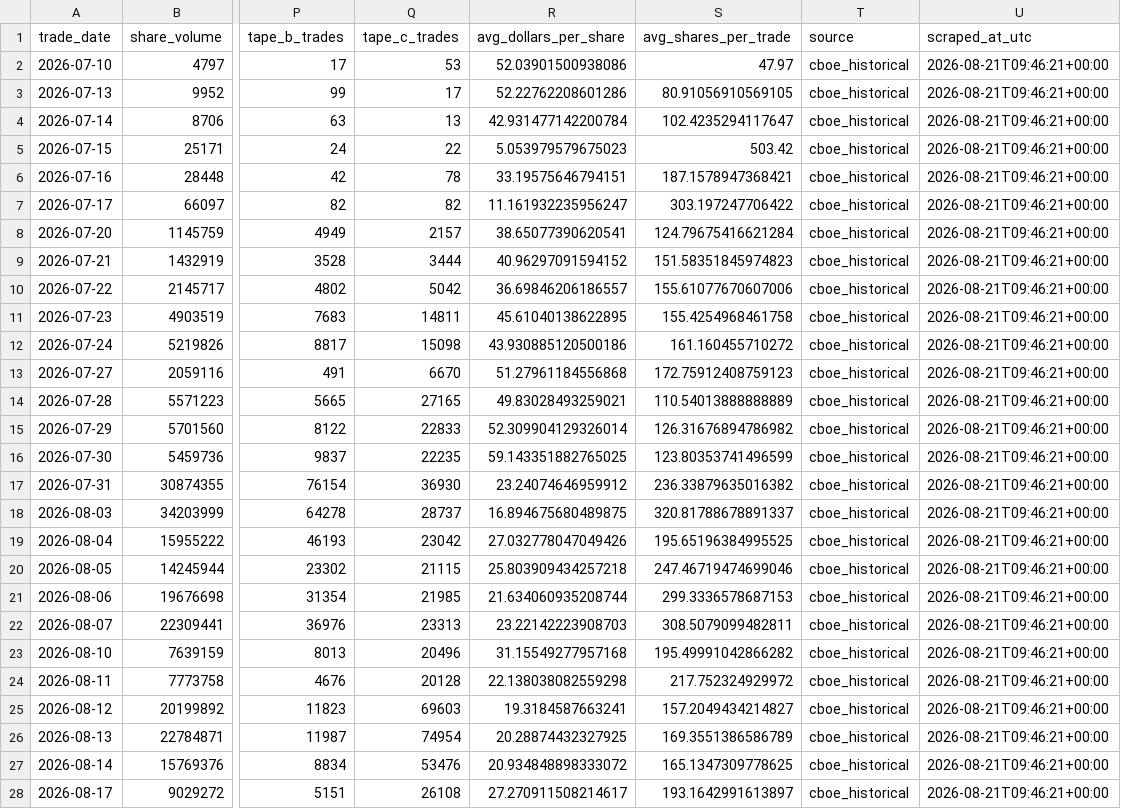
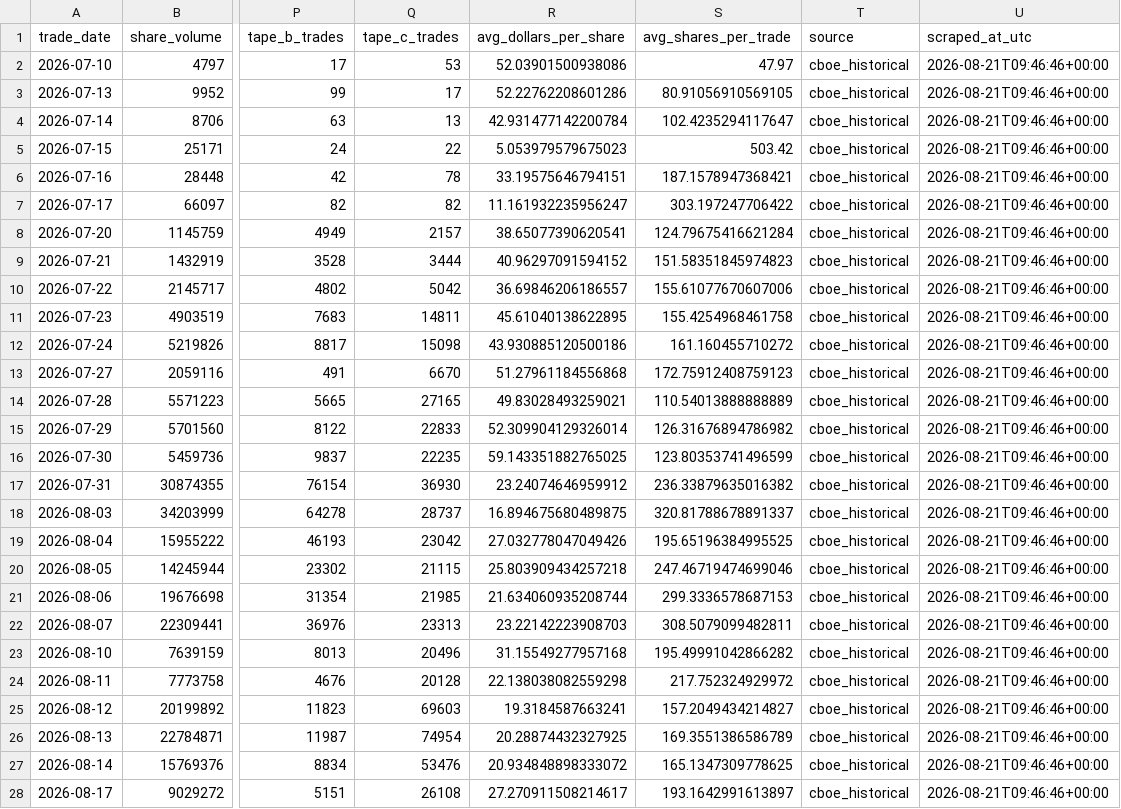
Before and after one commit to MarcusRWDTCU/TXSE-Volume-Scraper, a CSV file: data/txse_daily.csv, drawn as a sheet; only a part is shown, gaps mark what is left out; the diff covers the shown part only; the diff names each change by its address in the sheet, - before the commit and + after, or states it on an @@ line.

```diff
--- a/data/txse_daily.csv
+++ b/data/txse_daily.csv
-U2:U28 (scraped_at_utc): 2026-08-21T09:46:21+00:00
+U2:U28 (scraped_at_utc): 2026-08-21T09:46:46+00:00
```
Also changed, not shown: 3 edited cells elsewhere in this file.
